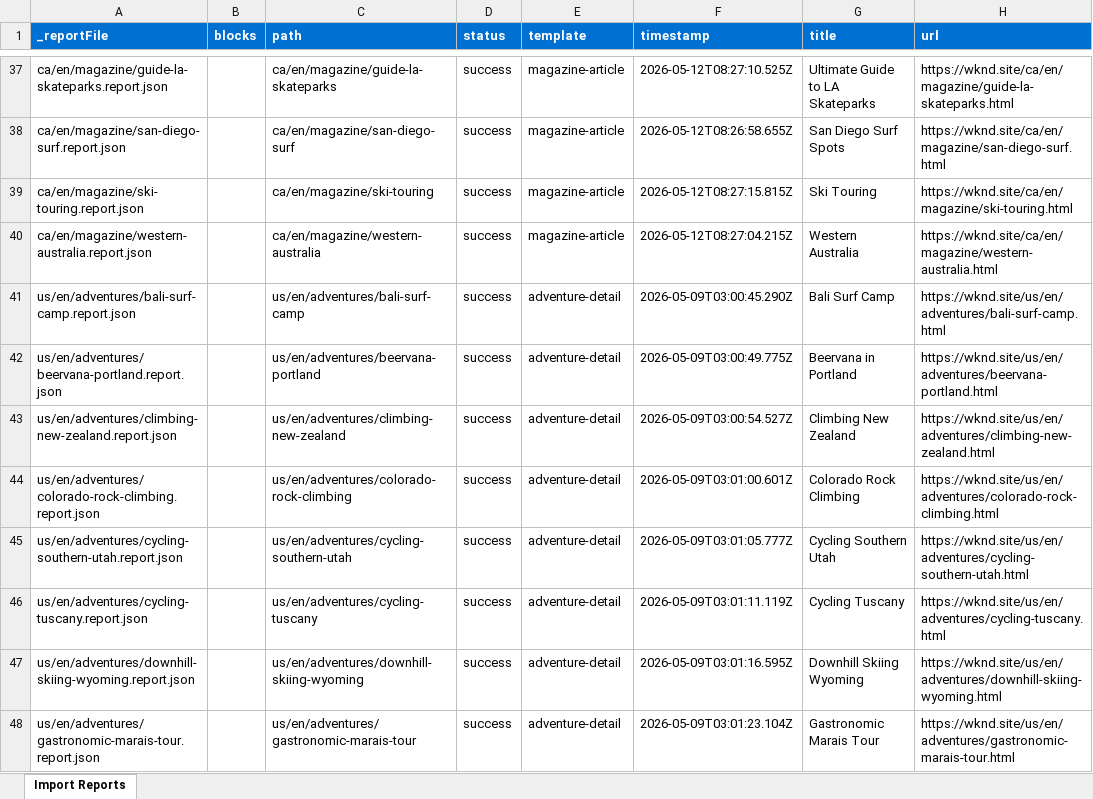
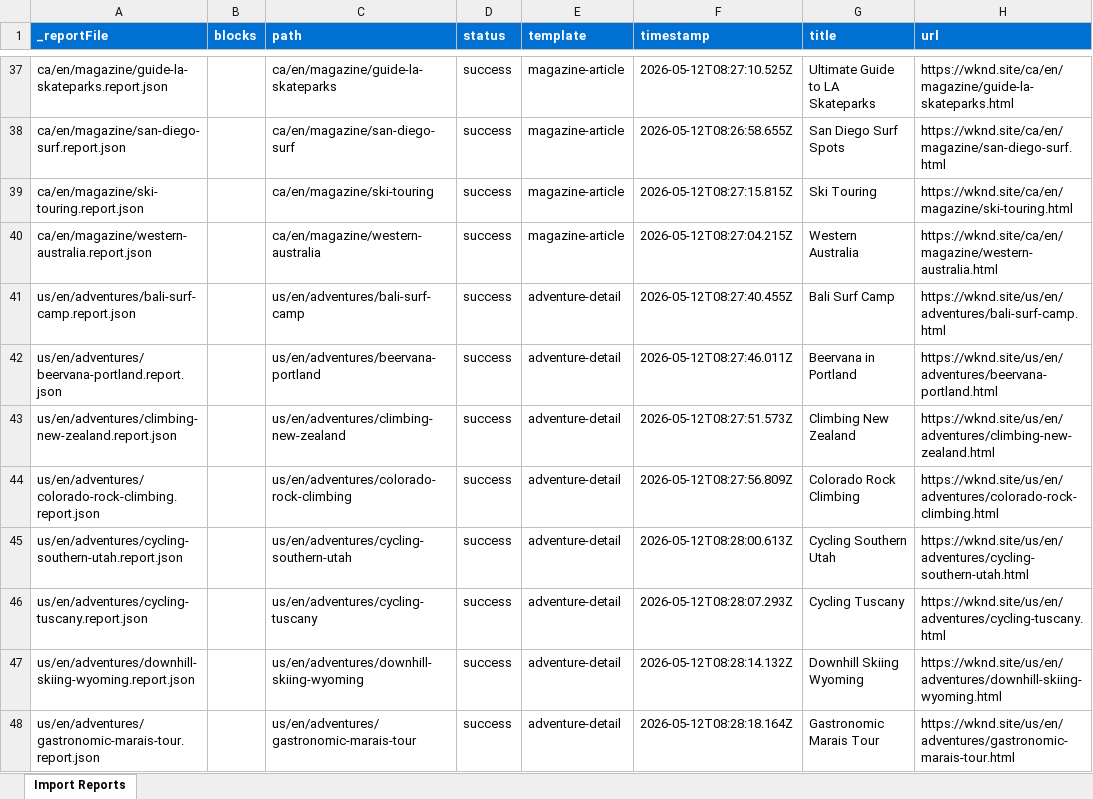
Before and after one commit to NikeetaShahi-del/eds-demo, an Excel workbook: tools/importer/reports/import-adventures-listing.report.xlsx, sheet Import Reports, drawn as a sheet; only a part is shown, gaps mark what is left out; values as stored, in another font and other column widths than the file's, no borders; the diff covers the shown part only; the diff names each change by its address in the sheet, - before the commit and + after, or states it on an @@ line.

```diff
--- a/tools/importer/reports/import-adventures-listing.report.xlsx (sheet Import Reports)
+++ b/tools/importer/reports/import-adventures-listing.report.xlsx (sheet Import Reports)
-F41 (timestamp): 2026-05-09T03:00:45.290Z
+F41 (timestamp): 2026-05-12T08:27:40.455Z
-F42 (timestamp): 2026-05-09T03:00:49.775Z
+F42 (timestamp): 2026-05-12T08:27:46.011Z
-F43 (timestamp): 2026-05-09T03:00:54.527Z
+F43 (timestamp): 2026-05-12T08:27:51.573Z
-F44 (timestamp): 2026-05-09T03:01:00.601Z
+F44 (timestamp): 2026-05-12T08:27:56.809Z
-F45 (timestamp): 2026-05-09T03:01:05.777Z
+F45 (timestamp): 2026-05-12T08:28:00.613Z
-F46 (timestamp): 2026-05-09T03:01:11.119Z
+F46 (timestamp): 2026-05-12T08:28:07.293Z
-F47 (timestamp): 2026-05-09T03:01:16.595Z
+F47 (timestamp): 2026-05-12T08:28:14.132Z
-F48 (timestamp): 2026-05-09T03:01:23.104Z
+F48 (timestamp): 2026-05-12T08:28:18.164Z
```
Also changed, not shown: 41 edited cells elsewhere in this sheet, tools/importer/reports/import-about-page.report.xlsx, tools/importer/reports/import-faqs-page.report.xlsx, 44 other files.
